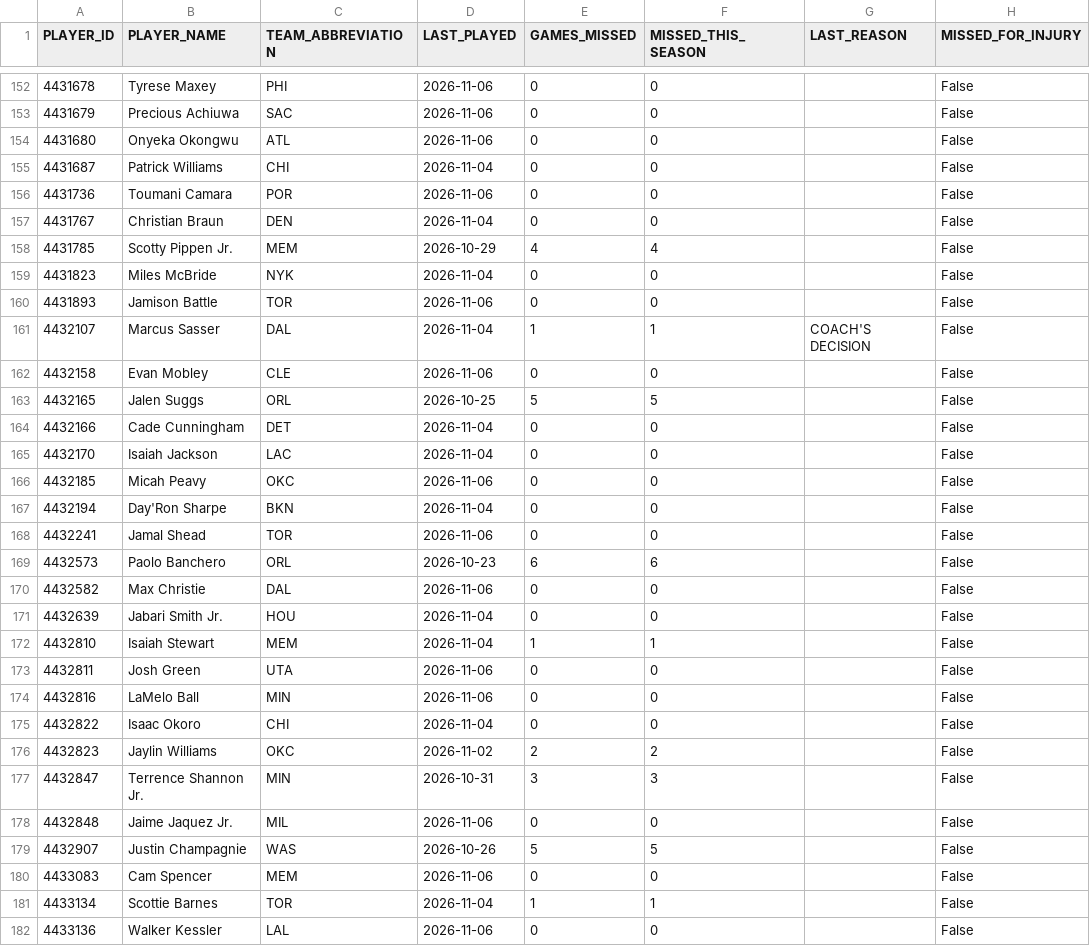
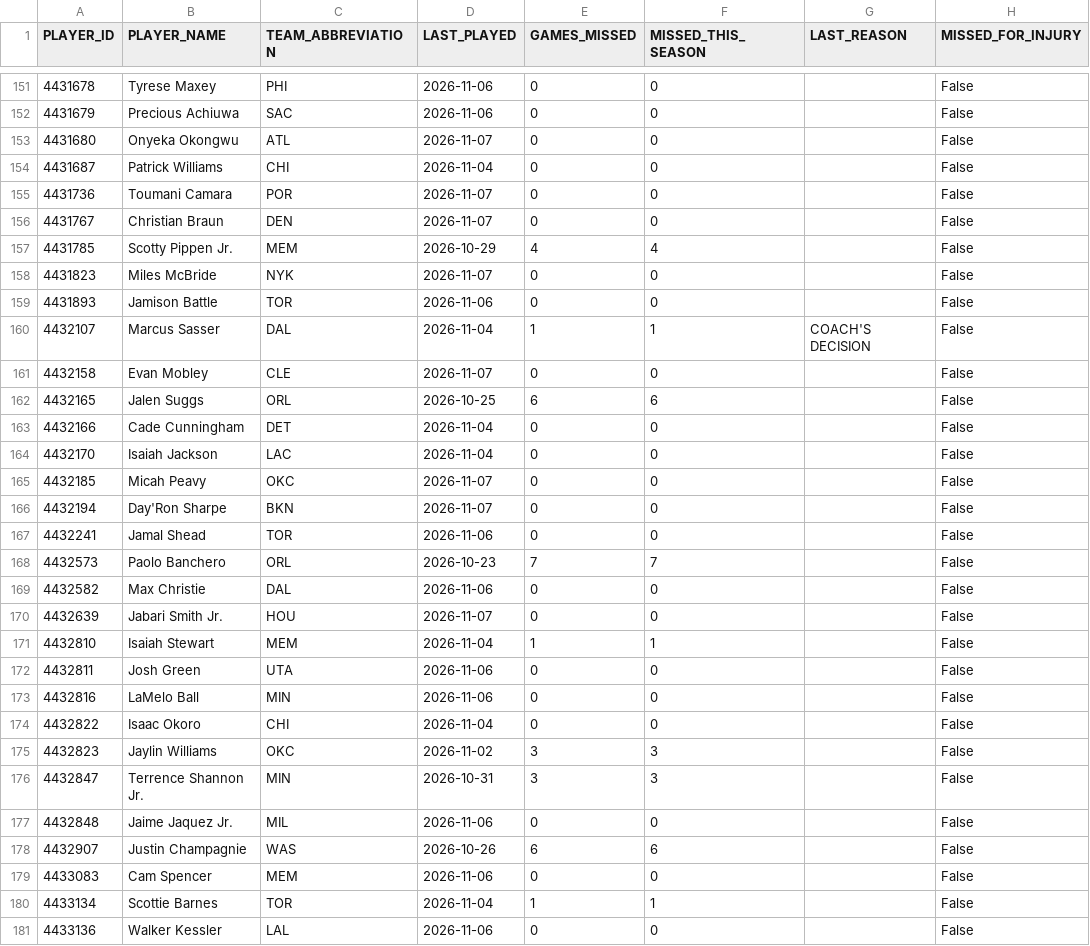
Before and after one commit to nickyamter/nba-crystal-ball, a CSV file: CSVs/AVAILABILITY.csv, drawn as a sheet; only a part is shown, gaps mark what is left out; addresses are those after the commit; the diff covers the shown part only; the diff names each change by its address in the sheet, - before the commit and + after, or states it on an @@ line.

```diff
--- a/CSVs/AVAILABILITY.csv
+++ b/CSVs/AVAILABILITY.csv
-D153 (LAST_PLAYED): 2026-11-06
+D153 (LAST_PLAYED): 2026-11-07
-D155 (LAST_PLAYED): 2026-11-06
+D155 (LAST_PLAYED): 2026-11-07
-D156 (LAST_PLAYED): 2026-11-04
+D156 (LAST_PLAYED): 2026-11-07
-D158 (LAST_PLAYED): 2026-11-04
+D158 (LAST_PLAYED): 2026-11-07
-D161 (LAST_PLAYED): 2026-11-06
+D161 (LAST_PLAYED): 2026-11-07
-E162 (GAMES_MISSED): 5
+E162 (GAMES_MISSED): 6
-F162 (MISSED_THIS_SEASON): 5
+F162 (MISSED_THIS_SEASON): 6
-D165 (LAST_PLAYED): 2026-11-06
+D165 (LAST_PLAYED): 2026-11-07
-D166 (LAST_PLAYED): 2026-11-04
+D166 (LAST_PLAYED): 2026-11-07
-E168 (GAMES_MISSED): 6
+E168 (GAMES_MISSED): 7
-F168 (MISSED_THIS_SEASON): 6
+F168 (MISSED_THIS_SEASON): 7
-D170 (LAST_PLAYED): 2026-11-04
+D170 (LAST_PLAYED): 2026-11-07
-E175 (GAMES_MISSED): 2
+E175 (GAMES_MISSED): 3
-F175 (MISSED_THIS_SEASON): 2
+F175 (MISSED_THIS_SEASON): 3
-E178 (GAMES_MISSED): 5
+E178 (GAMES_MISSED): 6
-F178 (MISSED_THIS_SEASON): 5
+F178 (MISSED_THIS_SEASON): 6
```
Also changed, not shown: 1 added row, 2 removed rows and 151 edited cells elsewhere in this file, CSVs/ESPN_26-27_DNP.csv, CSVs/INJURY_REPORT.csv, 12 other files.
